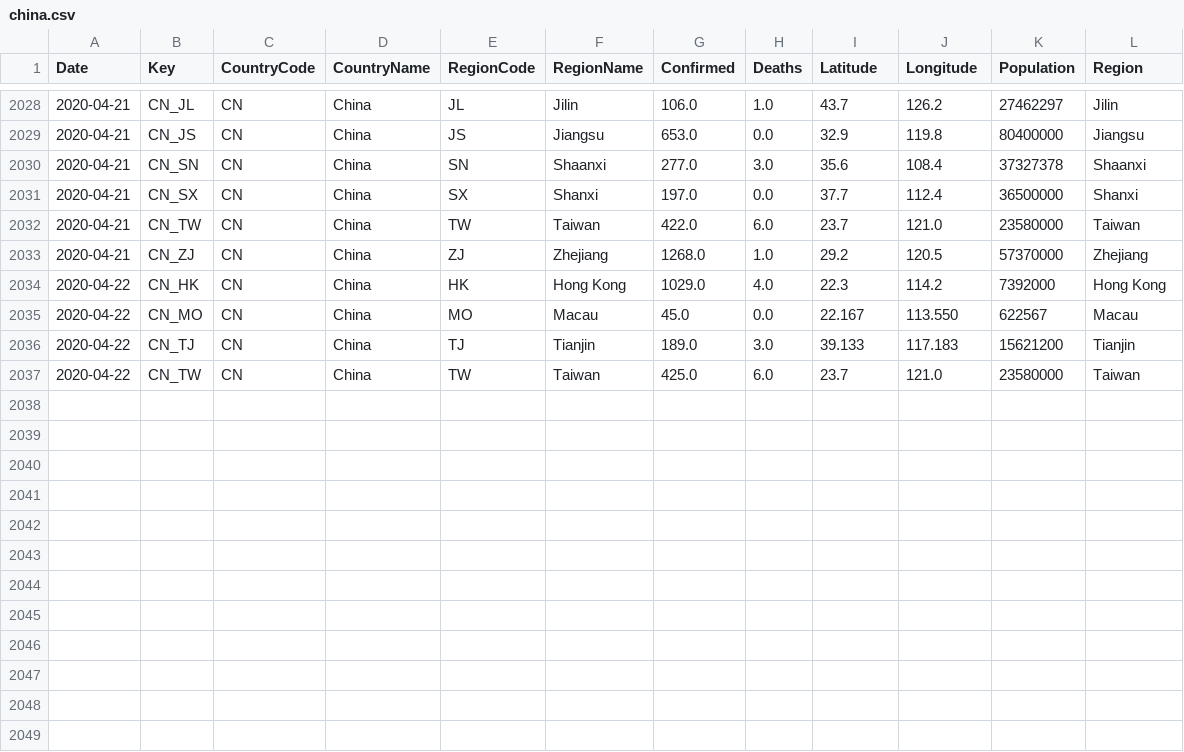
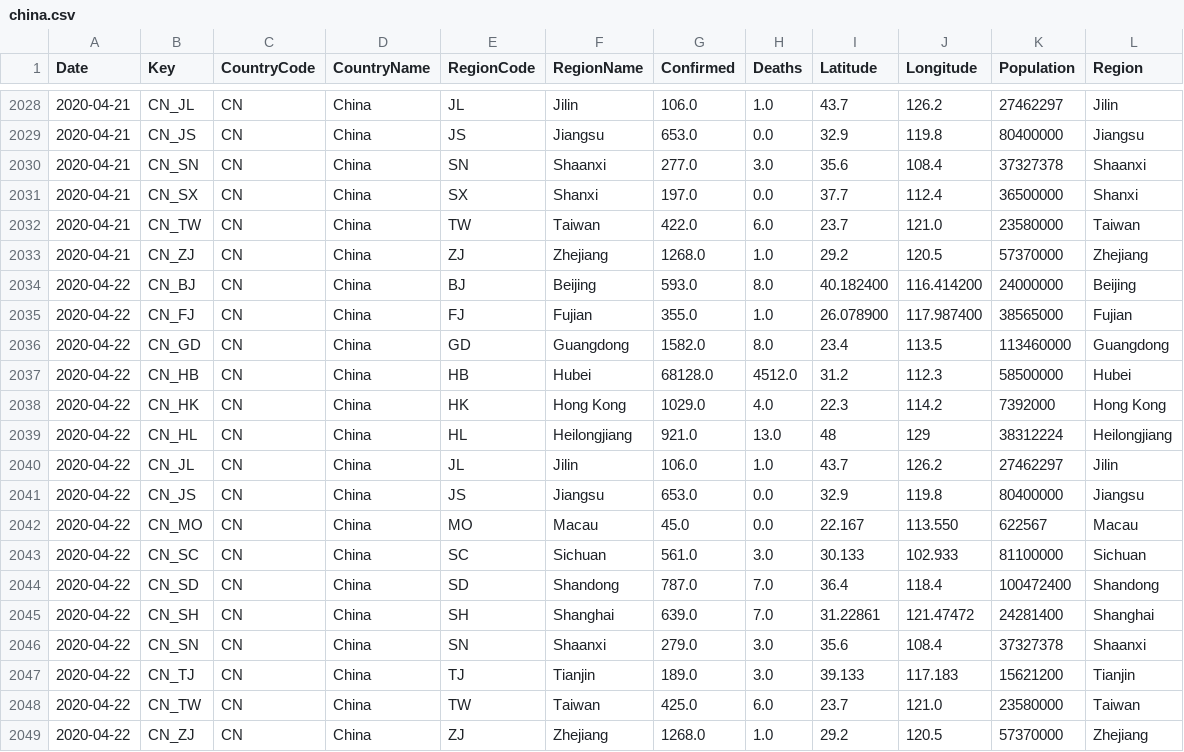
Before and after one commit to sfrias/data, a CSV file: china.csv, drawn as a sheet; only a part is shown, gaps mark what is left out.

```diff
--- a/china.csv
+++ b/china.csv
@@ -2033,5 +2033,17 @@ Date,Key,CountryCode,CountryName,RegionCode,RegionName,Confirmed,Deaths,Latitude
 2020-04-21,CN_ZJ,CN,China,ZJ,Zhejiang,1268.0,1.0,29.2,120.5,57370000,Zhejiang
+2020-04-22,CN_BJ,CN,China,BJ,Beijing,593.0,8.0,40.182400,116.414200,24000000,Beijing
+2020-04-22,CN_FJ,CN,China,FJ,Fujian,355.0,1.0,26.078900,117.987400,38565000,Fujian
+2020-04-22,CN_GD,CN,China,GD,Guangdong,1582.0,8.0,23.4,113.5,113460000,Guangdong
+2020-04-22,CN_HB,CN,China,HB,Hubei,68128.0,4512.0,31.2,112.3,58500000,Hubei
 2020-04-22,CN_HK,CN,China,HK,Hong Kong,1029.0,4.0,22.3,114.2,7392000,Hong Kong
+2020-04-22,CN_HL,CN,China,HL,Heilongjiang,921.0,13.0,48,129,38312224,Heilongjiang
+2020-04-22,CN_JL,CN,China,JL,Jilin,106.0,1.0,43.7,126.2,27462297,Jilin
+2020-04-22,CN_JS,CN,China,JS,Jiangsu,653.0,0.0,32.9,119.8,80400000,Jiangsu
 2020-04-22,CN_MO,CN,China,MO,Macau,45.0,0.0,22.167,113.550,622567,Macau
+2020-04-22,CN_SC,CN,China,SC,Sichuan,561.0,3.0,30.133,102.933,81100000,Sichuan
+2020-04-22,CN_SD,CN,China,SD,Shandong,787.0,7.0,36.4,118.4,100472400,Shandong
+2020-04-22,CN_SH,CN,China,SH,Shanghai,639.0,7.0,31.22861,121.47472,24281400,Shanghai
+2020-04-22,CN_SN,CN,China,SN,Shaanxi,279.0,3.0,35.6,108.4,37327378,Shaanxi
 2020-04-22,CN_TJ,CN,China,TJ,Tianjin,189.0,3.0,39.133,117.183,15621200,Tianjin
 2020-04-22,CN_TW,CN,China,TW,Taiwan,425.0,6.0,23.7,121.0,23580000,Taiwan
+2020-04-22,CN_ZJ,CN,China,ZJ,Zhejiang,1268.0,1.0,29.2,120.5,57370000,Zhejiang
```
Also changed, not shown: cn.csv, data_forecast.csv, 30 other files.
